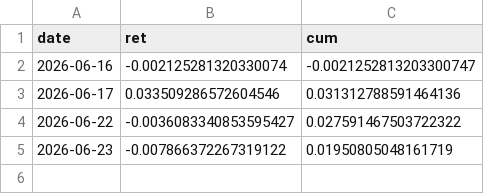
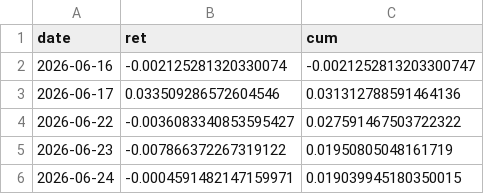
Before and after one commit to Shreyansh303/sentiment-analysis-intern, a CSV file: pnl_agg_sent_fwd_1d.csv, drawn as a sheet.

```diff
--- a/pnl_agg_sent_fwd_1d.csv
+++ b/pnl_agg_sent_fwd_1d.csv
@@ -5 +5,2 @@ date,ret,cum
 2026-06-23,-0.007866372267319122,0.01950805048161719
+2026-06-24,-0.0004591482147159971,0.019039945180350015
```
Also changed, not shown: 4 other files.
